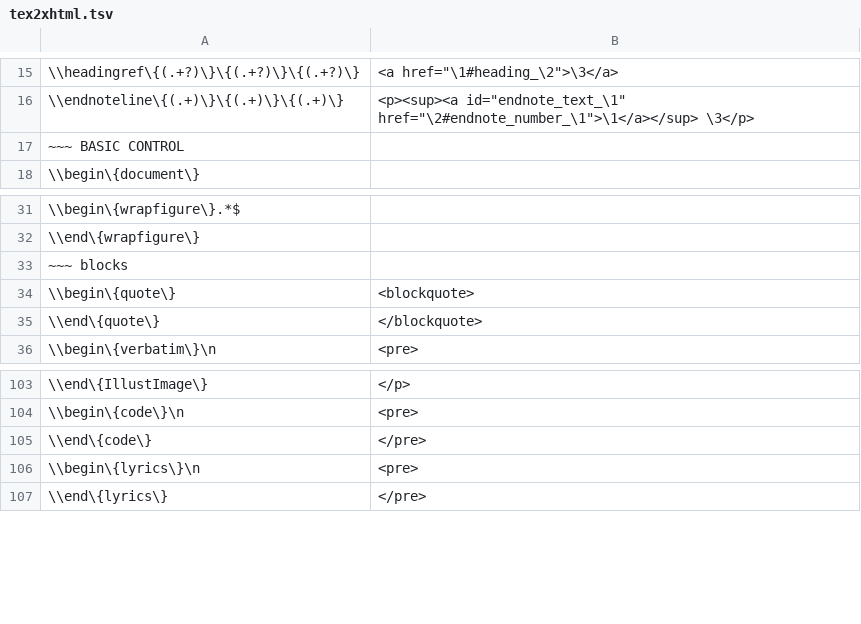
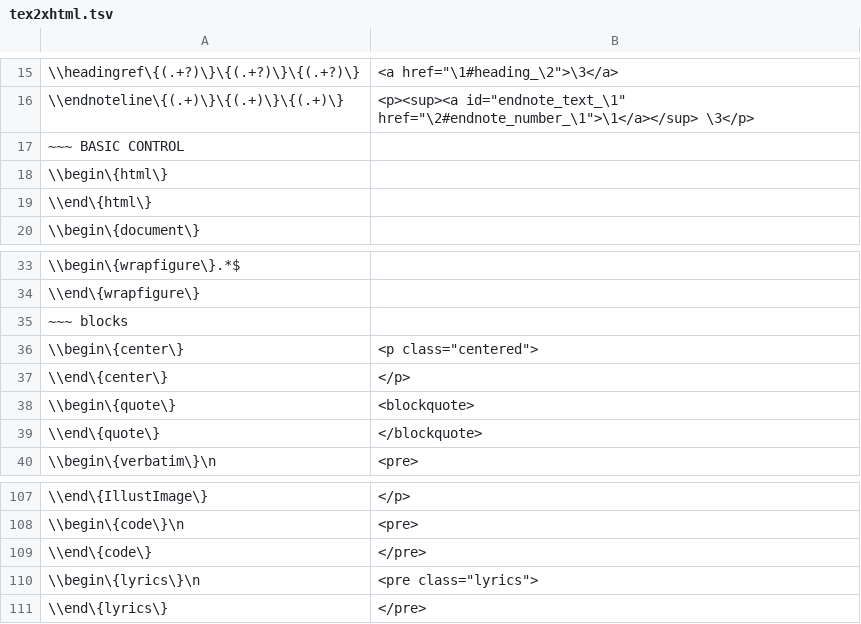
Before and after one commit to YiHoze/texwrapper, a TSV file: _html/tex2xhtml.tsv, drawn as a sheet; only a part is shown, gaps mark what is left out.

```diff
--- a/_html/tex2xhtml.tsv
+++ b/_html/tex2xhtml.tsv
@@ -17,2 +17,4 @@
 ~~~ BASIC CONTROL
+\\begin\{html\}
+\\end\{html\}
 \\begin\{document\}
@@ -33,2 +35,4 @@
 ~~~ blocks
+\\begin\{center\}	<p class="centered">
+\\end\{center\}	</p>
 \\begin\{quote\}	<blockquote>
@@ -105,3 +109,3 @@
 \\end\{code\}	</pre>
-\\begin\{lyrics\}\n	<pre>
+\\begin\{lyrics\}\n	<pre class="lyrics">
 \\end\{lyrics\}	</pre>
```
Also changed, not shown: hmc_remove_attributes.tsv, 6 other files.
